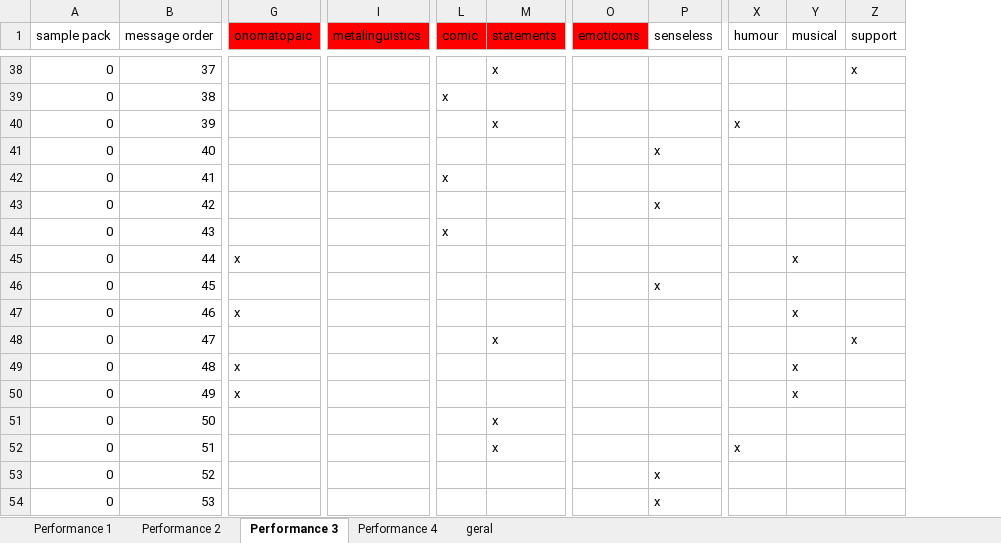
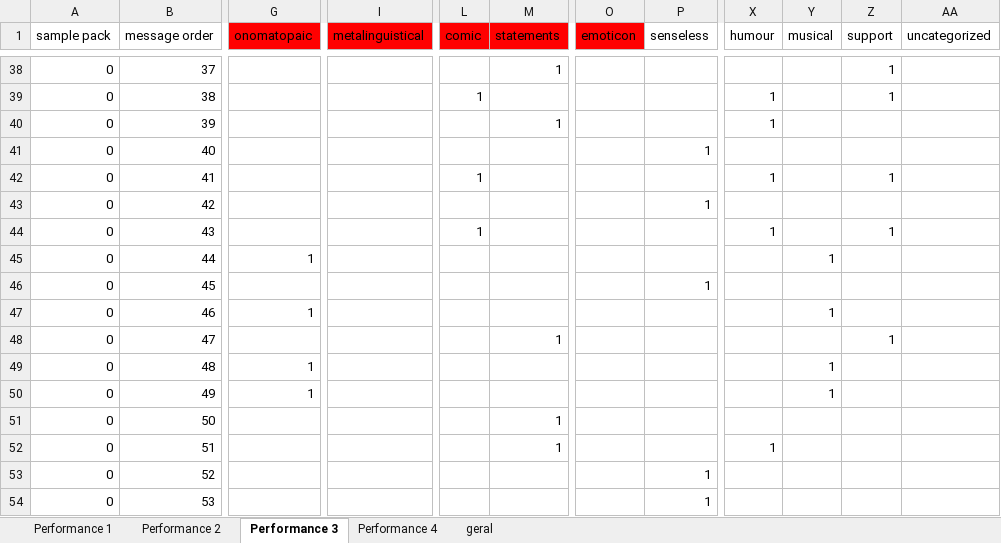
Before and after one commit to janisso/banda_data, an Excel workbook: new_data/revision - tematic analysis banda aberta.xlsx, sheet Performance 3, drawn as a sheet; only a part is shown, gaps mark what is left out; values as stored, in another font and other column widths than the file's, no borders; charts and pictures not drawn; removed rows and columns are numbered as before the commit, all else as after; the diff covers the shown part only; the diff names each change by its address in the sheet, - before the commit and + after, or states it on an @@ line.

```diff
--- a/new_data/revision - tematic analysis banda aberta.xlsx (sheet Performance 3)
+++ b/new_data/revision - tematic analysis banda aberta.xlsx (sheet Performance 3)
-column I (metalinguistics), empty
+column I (metalinguistical), empty
-column O (emoticons), empty
+column O (emoticon), empty
+column AA (uncategorized), empty
-M38 (statements): x
+M38 (statements): 1
-Z38 (support): x
+Z38 (support): 1
-L39 (comic): x
+L39 (comic): 1
-X39 (humour): (empty)
+X39 (humour): 1
-Z39 (support): (empty)
+Z39 (support): 1
-M40 (statements): x
+M40 (statements): 1
-X40 (humour): x
+X40 (humour): 1
-P41 (senseless): x
+P41 (senseless): 1
-L42 (comic): x
+L42 (comic): 1
-X42 (humour): (empty)
+X42 (humour): 1
-Z42 (support): (empty)
+Z42 (support): 1
-P43 (senseless): x
+P43 (senseless): 1
-L44 (comic): x
+L44 (comic): 1
-X44 (humour): (empty)
+X44 (humour): 1
-Z44 (support): (empty)
+Z44 (support): 1
-G45 (onomatopaic): x
+G45 (onomatopaic): 1
-Y45 (musical): x
+Y45 (musical): 1
-P46 (senseless): x
+P46 (senseless): 1
-G47 (onomatopaic): x
+G47 (onomatopaic): 1
-Y47 (musical): x
+Y47 (musical): 1
-M48 (statements): x
+M48 (statements): 1
-Z48 (support): x
+Z48 (support): 1
-G49:G50 (onomatopaic): x
+G49:G50 (onomatopaic): 1
-Y49:Y50 (musical): x
+Y49:Y50 (musical): 1
-M51:M52 (statements): x
+M51:M52 (statements): 1
-X52 (humour): x
+X52 (humour): 1
-P53:P54 (senseless): x
+P53:P54 (senseless): 1
```
Also changed, not shown: 1081 edited cells elsewhere in this sheet, sheet Performance 1, sheet Performance 2, sheet Performance 4, formulas that keep their value, charts or pictures, 21 other files.
